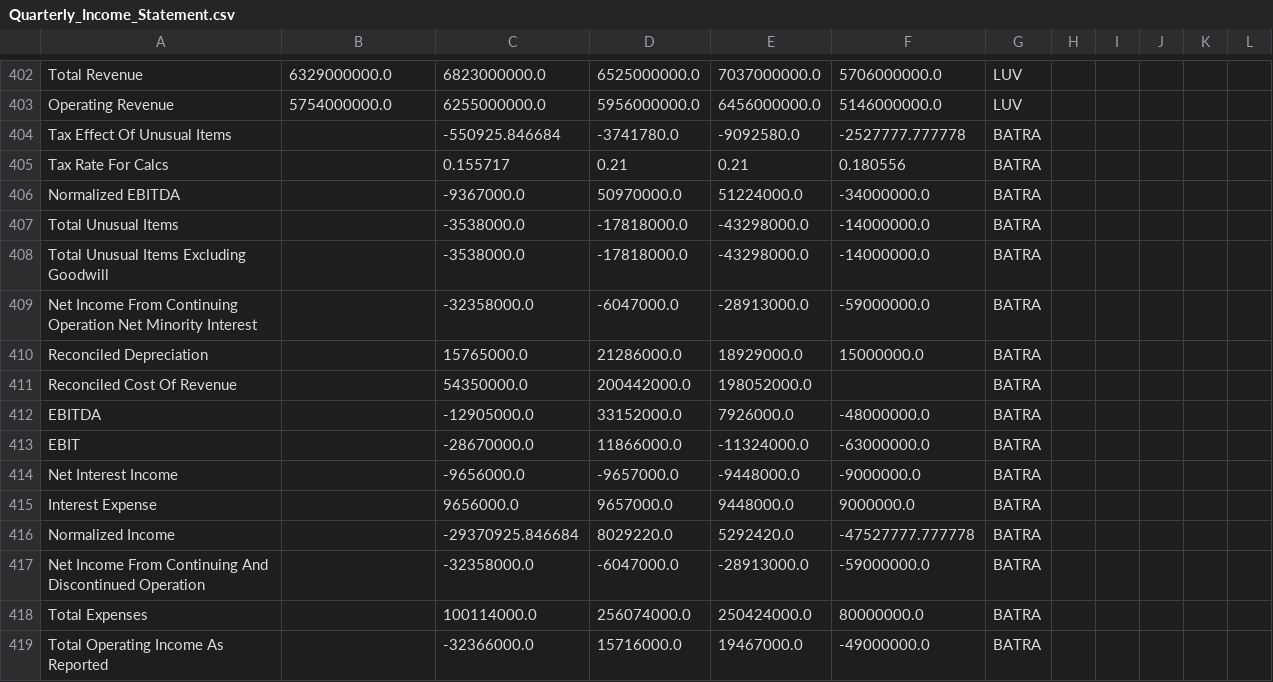
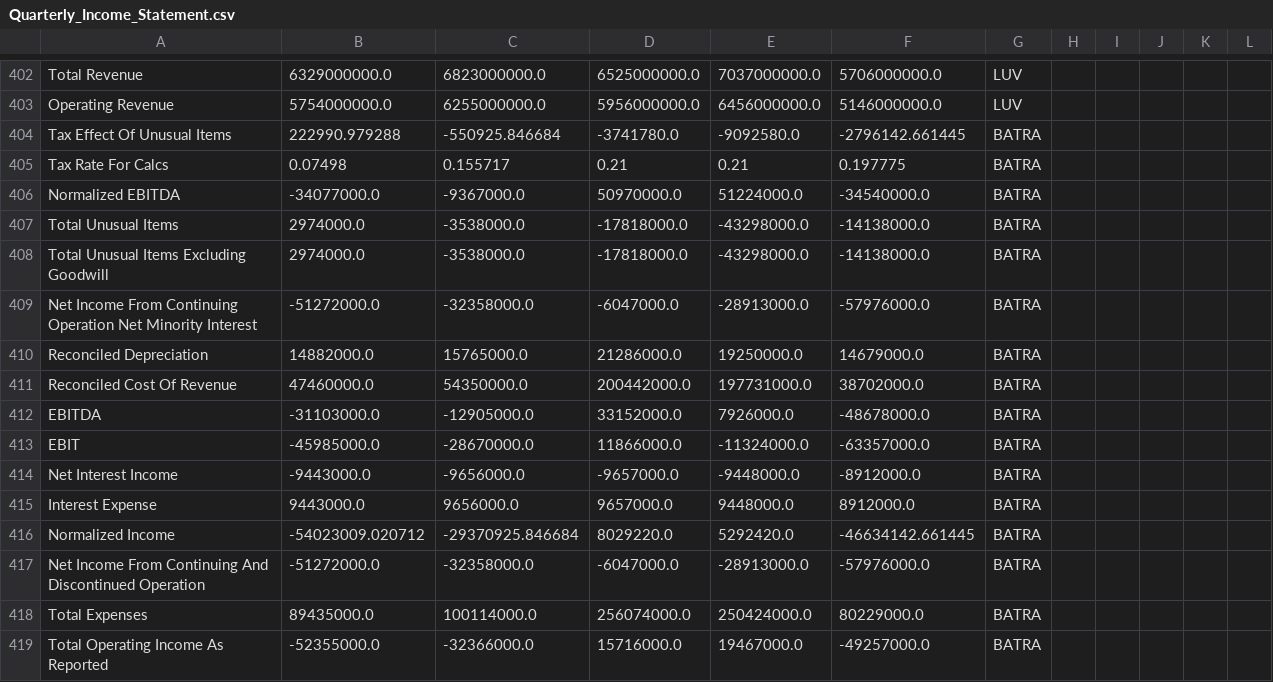
Before and after one commit to tclark9999/scrape_import_stocks, a CSV file: OWNED/RAW/Quarterly_Income_Statement.csv, drawn as a sheet; only a part is shown, gaps mark what is left out; the diff covers the shown part only.

```diff
--- a/OWNED/RAW/Quarterly_Income_Statement.csv
+++ b/OWNED/RAW/Quarterly_Income_Statement.csv
@@ -403,17 +403,17 @@ Total Revenue,6329000000.0,6823000000.0,6525000000.0,7037000000.0,5706000000.0,L
 Operating Revenue,5754000000.0,6255000000.0,5956000000.0,6456000000.0,5146000000.0,LUV,,,,,
-Tax Effect Of Unusual Items,,-550925.846684,-3741780.0,-9092580.0,-2527777.777778,BATRA,,,,,
-Tax Rate For Calcs,,0.155717,0.21,0.21,0.180556,BATRA,,,,,
-Normalized EBITDA,,-9367000.0,50970000.0,51224000.0,-34000000.0,BATRA,,,,,
-Total Unusual Items,,-3538000.0,-17818000.0,-43298000.0,-14000000.0,BATRA,,,,,
-Total Unusual Items Excluding Goodwill,,-3538000.0,-17818000.0,-43298000.0,-14000000.0,BATRA,,,,,
-Net Income From Continuing Operation Net Minority Interest,,-32358000.0,-6047000.0,-28913000.0,-59000000.0,BATRA,,,,,
-Reconciled Depreciation,,15765000.0,21286000.0,18929000.0,15000000.0,BATRA,,,,,
-Reconciled Cost Of Revenue,,54350000.0,200442000.0,198052000.0,,BATRA,,,,,
-EBITDA,,-12905000.0,33152000.0,7926000.0,-48000000.0,BATRA,,,,,
-EBIT,,-28670000.0,11866000.0,-11324000.0,-63000000.0,BATRA,,,,,
-Net Interest Income,,-9656000.0,-9657000.0,-9448000.0,-9000000.0,BATRA,,,,,
-Interest Expense,,9656000.0,9657000.0,9448000.0,9000000.0,BATRA,,,,,
-Normalized Income,,-29370925.846684,8029220.0,5292420.0,-47527777.777778,BATRA,,,,,
-Net Income From Continuing And Discontinued Operation,,-32358000.0,-6047000.0,-28913000.0,-59000000.0,BATRA,,,,,
-Total Expenses,,100114000.0,256074000.0,250424000.0,80000000.0,BATRA,,,,,
-Total Operating Income As Reported,,-32366000.0,15716000.0,19467000.0,-49000000.0,BATRA,,,,,
+Tax Effect Of Unusual Items,222990.979288,-550925.846684,-3741780.0,-9092580.0,-2796142.661445,BATRA,,,,,
+Tax Rate For Calcs,0.07498,0.155717,0.21,0.21,0.197775,BATRA,,,,,
+Normalized EBITDA,-34077000.0,-9367000.0,50970000.0,51224000.0,-34540000.0,BATRA,,,,,
+Total Unusual Items,2974000.0,-3538000.0,-17818000.0,-43298000.0,-14138000.0,BATRA,,,,,
+Total Unusual Items Excluding Goodwill,2974000.0,-3538000.0,-17818000.0,-43298000.0,-14138000.0,BATRA,,,,,
+Net Income From Continuing Operation Net Minority Interest,-51272000.0,-32358000.0,-6047000.0,-28913000.0,-57976000.0,BATRA,,,,,
+Reconciled Depreciation,14882000.0,15765000.0,21286000.0,19250000.0,14679000.0,BATRA,,,,,
+Reconciled Cost Of Revenue,47460000.0,54350000.0,200442000.0,197731000.0,38702000.0,BATRA,,,,,
+EBITDA,-31103000.0,-12905000.0,33152000.0,7926000.0,-48678000.0,BATRA,,,,,
+EBIT,-45985000.0,-28670000.0,11866000.0,-11324000.0,-63357000.0,BATRA,,,,,
+Net Interest Income,-9443000.0,-9656000.0,-9657000.0,-9448000.0,-8912000.0,BATRA,,,,,
+Interest Expense,9443000.0,9656000.0,9657000.0,9448000.0,8912000.0,BATRA,,,,,
+Normalized Income,-54023009.020712,-29370925.846684,8029220.0,5292420.0,-46634142.661445,BATRA,,,,,
+Net Income From Continuing And Discontinued Operation,-51272000.0,-32358000.0,-6047000.0,-28913000.0,-57976000.0,BATRA,,,,,
+Total Expenses,89435000.0,100114000.0,256074000.0,250424000.0,80229000.0,BATRA,,,,,
+Total Operating Income As Reported,-52355000.0,-32366000.0,15716000.0,19467000.0,-49257000.0,BATRA,,,,,
```
Also changed, not shown: 146 edited cells elsewhere in this file, OWNED/RAW/Quarterly_Balance_Sheet.csv, OWNED/RAW/Quarterly_Cash_Flow.csv, 13 other files.
